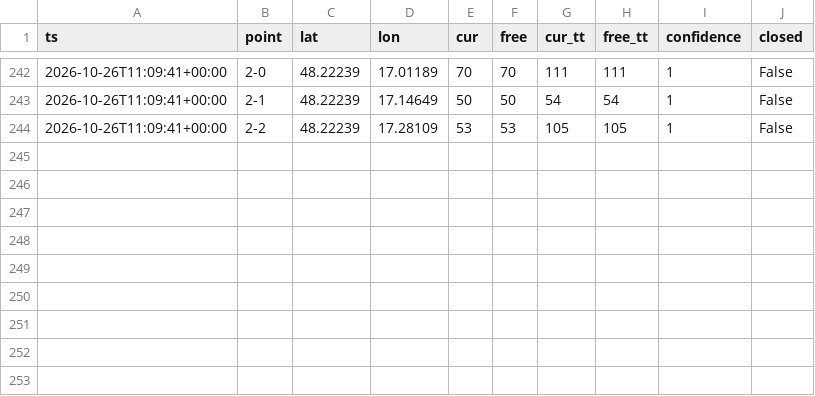
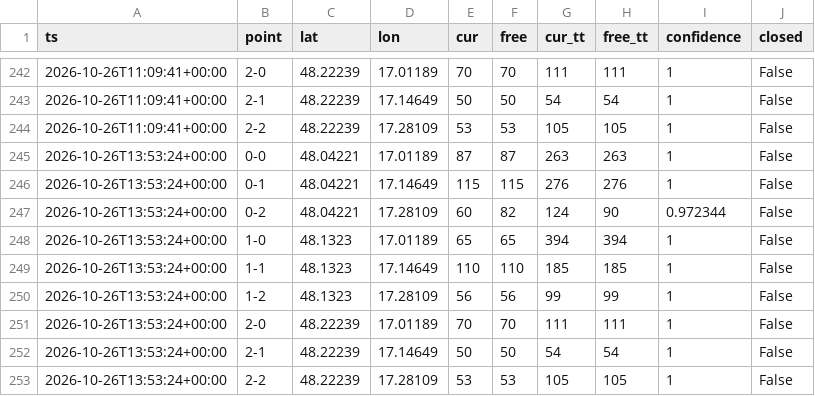
Before and after one commit to lalasonycierny/ba-livetraffic, a CSV file: data/flow.csv, drawn as a sheet; only a part is shown, gaps mark what is left out.

```diff
--- a/data/flow.csv
+++ b/data/flow.csv
@@ -244 +244,10 @@ ts,point,lat,lon,cur,free,cur_tt,free_tt,confidence,closed
 2026-10-26T11:09:41+00:00,2-2,48.22239,17.28109,53,53,105,105,1,False
+2026-10-26T13:53:24+00:00,0-0,48.04221,17.01189,87,87,263,263,1,False
+2026-10-26T13:53:24+00:00,0-1,48.04221,17.14649,115,115,276,276,1,False
+2026-10-26T13:53:24+00:00,0-2,48.04221,17.28109,60,82,124,90,0.972344,False
+2026-10-26T13:53:24+00:00,1-0,48.1323,17.01189,65,65,394,394,1,False
+2026-10-26T13:53:24+00:00,1-1,48.1323,17.14649,110,110,185,185,1,False
+2026-10-26T13:53:24+00:00,1-2,48.1323,17.28109,56,56,99,99,1,False
+2026-10-26T13:53:24+00:00,2-0,48.22239,17.01189,70,70,111,111,1,False
+2026-10-26T13:53:24+00:00,2-1,48.22239,17.14649,50,50,54,54,1,False
+2026-10-26T13:53:24+00:00,2-2,48.22239,17.28109,53,53,105,105,1,False
```
Also changed, not shown: 1 other file.
